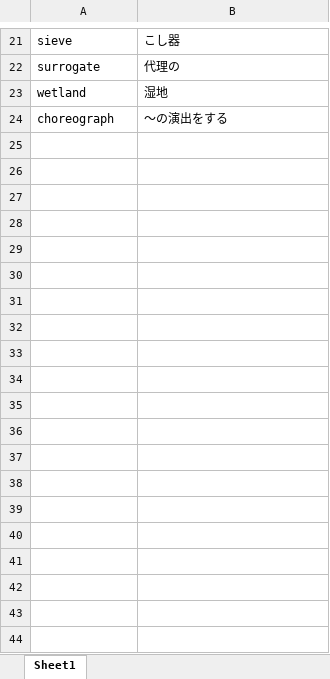
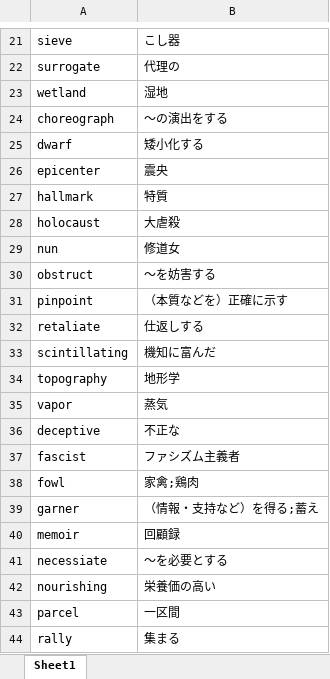
Before and after one commit to Kemakei/Japan-train-bot, an Excel workbook: utils/words.xlsx, sheet Sheet1, drawn as a sheet; only a part is shown, gaps mark what is left out; values as stored, in another font and other column widths than the file's, no borders; the diff covers the shown part only; the diff names each change by its address in the sheet, - before the commit and + after, or states it on an @@ line.

Commit message:
adding words

```diff
--- a/utils/words.xlsx (sheet Sheet1)
+++ b/utils/words.xlsx (sheet Sheet1)
+row 25: dwarf | 矮小化する
+row 26: epicenter | 震央
+row 27: hallmark | 特質
+row 28: holocaust | 大虐殺
+row 29: nun | 修道女
+row 30: obstruct | ～を妨害する
+row 31: pinpoint | （本質などを）正確に示す
+row 32: retaliate | 仕返しする
+row 33: scintillating | 機知に富んだ
+row 34: topography | 地形学
+row 35: vapor | 蒸気
+row 36: deceptive | 不正な
+row 37: fascist | ファシズム主義者
+row 38: fowl | 家禽;鶏肉
+row 39: garner | （情報・支持など）を得る;蓄え
+row 40: memoir | 回顧録
+row 41: necessiate | ～を必要とする
+row 42: nourishing | 栄養価の高い
+row 43: parcel | 一区間
+row 44: rally | 集まる
```
Also changed, not shown: 56 added rows elsewhere in this sheet.
